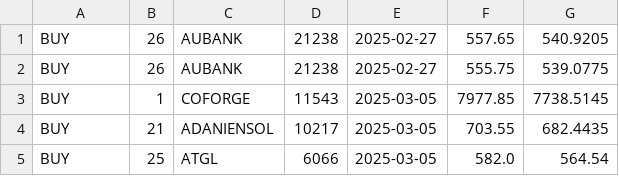
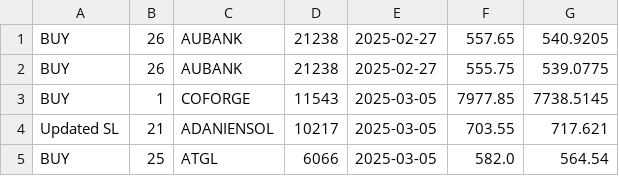
Before and after one commit to Surya86899/AngelOne, a CSV file: investment.csv, drawn as a sheet.

```diff
--- a/investment.csv
+++ b/investment.csv
@@ -3,3 +3,3 @@ BUY,26,AUBANK,21238,2025-02-27,555.75,539.0775
 BUY,1,COFORGE,11543,2025-03-05,7977.85,7738.5145
-BUY,21,ADANIENSOL,10217,2025-03-05,703.55,682.4435
+Updated SL,21,ADANIENSOL,10217,2025-03-05,703.55,717.621
 BUY,25,ATGL,6066,2025-03-05,582.0,564.54
```
